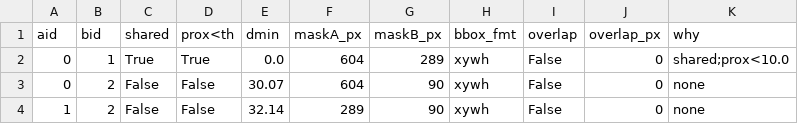
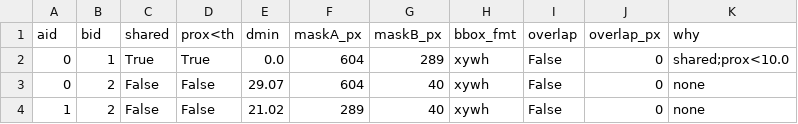
Before and after one commit to ajc3xc/crack-segmentation-tool, a CSV file: combine_debug/pairwise_debug.csv, drawn as a sheet.

```diff
--- a/combine_debug/pairwise_debug.csv
+++ b/combine_debug/pairwise_debug.csv
@@ -2,3 +2,3 @@ aid,bid,shared,prox<th,dmin,maskA_px,maskB_px,bbox_fmt,overlap,overlap_px,why
 0,1,True,True,0.0,604,289,xywh,False,0,shared;prox<10.0
-0,2,False,False,30.07,604,90,xywh,False,0,none
-1,2,False,False,32.14,289,90,xywh,False,0,none
+0,2,False,False,29.07,604,40,xywh,False,0,none
+1,2,False,False,21.02,289,40,xywh,False,0,none
```
Also changed, not shown: 2 other files.
